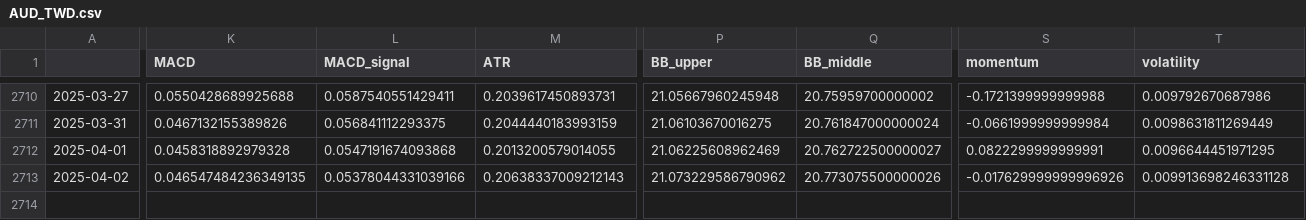
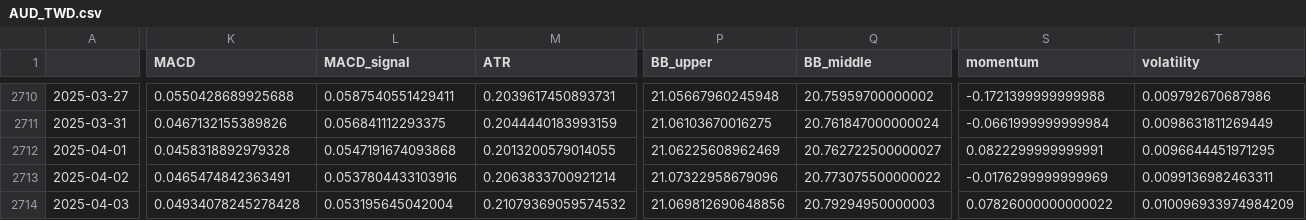
Before and after one commit to htseng2/TradeNotifier, a CSV file: Alpha_Vantage_Data/AUD_TWD.csv, drawn as a sheet; only a part is shown, gaps mark what is left out; rows hold the shown columns only; the diff covers the shown part only; the diff names each change by its address in the sheet, - before the commit and + after, or states it on an @@ line.

```diff
--- a/Alpha_Vantage_Data/AUD_TWD.csv
+++ b/Alpha_Vantage_Data/AUD_TWD.csv
-K2713 (MACD): 0.046547484236349135
+K2713 (MACD): 0.0465474842363491
-L2713 (MACD_signal): 0.05378044331039166
+L2713 (MACD_signal): 0.0537804433103916
-M2713 (ATR): 0.20638337009212143
+M2713 (ATR): 0.2063833700921214
-P2713 (BB_upper): 21.073229586790962
+P2713 (BB_upper): 21.07322958679096
-Q2713 (BB_middle): 20.773075500000026
+Q2713 (BB_middle): 20.773075500000022
-S2713 (momentum): -0.017629999999996926
+S2713 (momentum): -0.0176299999999969
-T2713 (volatility): 0.009913698246331128
+T2713 (volatility): 0.0099136982463311
+row 2714: 2025-04-03 | 0.04934078245278428 | 0.053195645042004 | 0.21079369059574532 | 21.069812690648856 | 20.79294950000003 | 0.07826000000000022 | 0.010096933974984209
```
Also changed, not shown: 5 edited cells elsewhere in this file, Alpha_Vantage_Data/CHF_TWD.csv, Alpha_Vantage_Data/GBP_TWD.csv, 4 other files.
